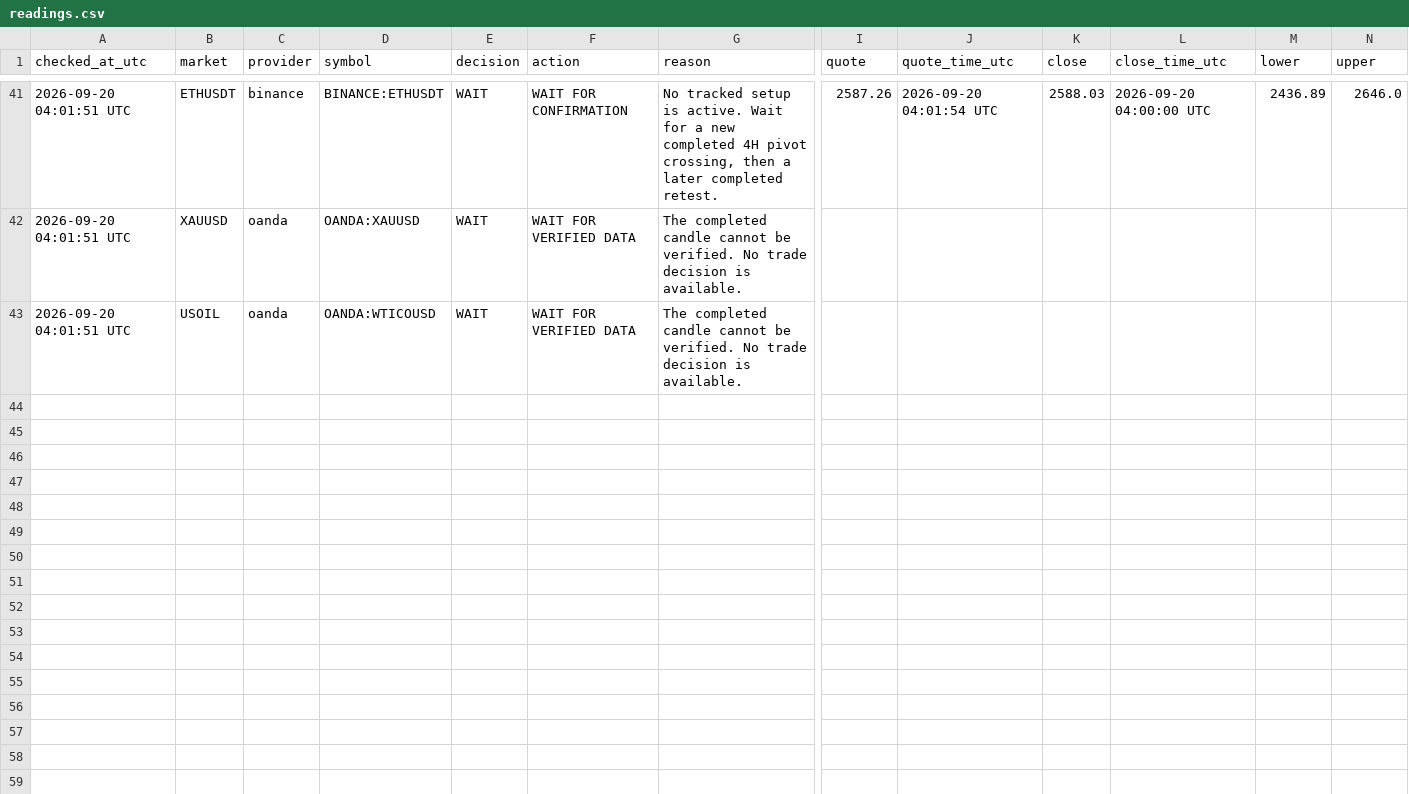
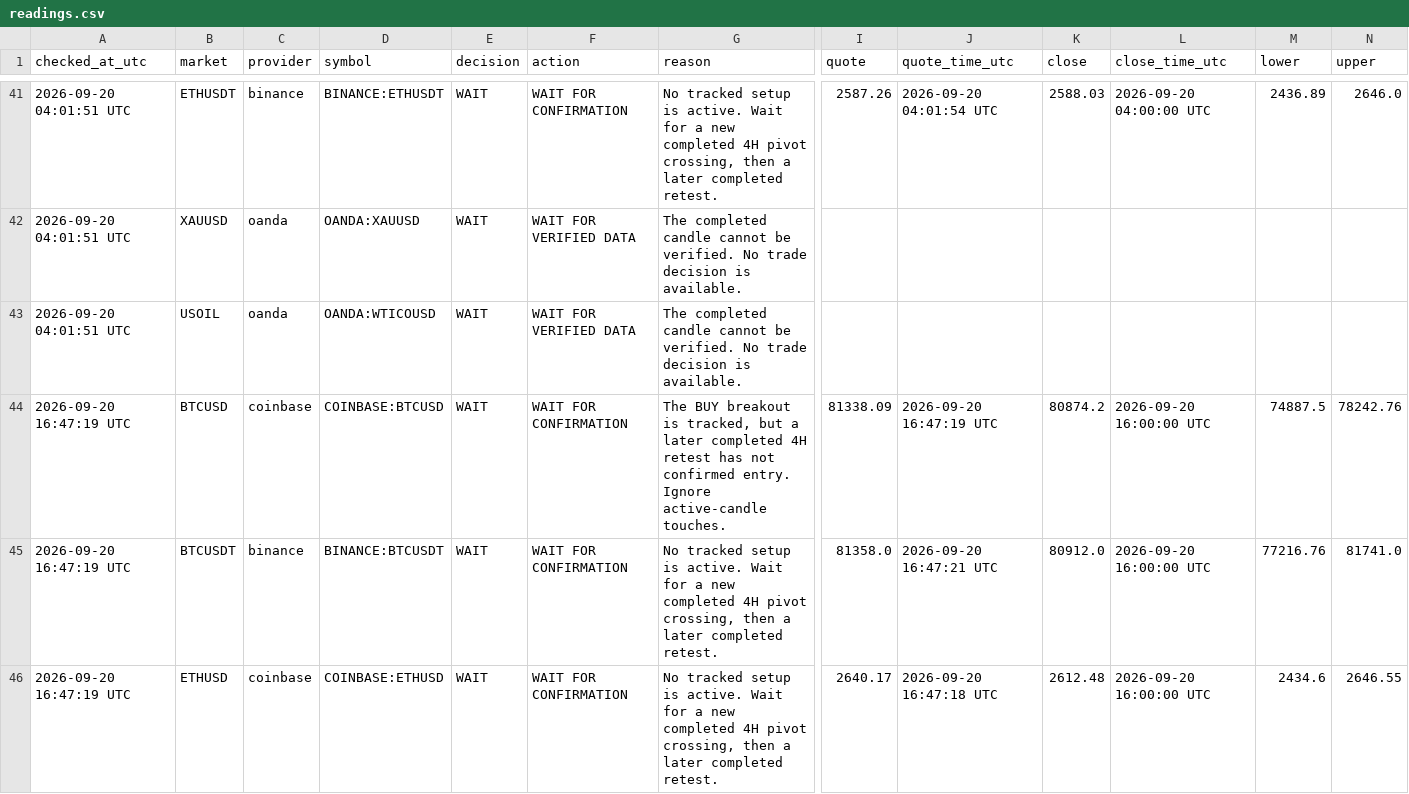
Before and after one commit to Perryong/market-pivot-watch-, a CSV file: history/2026/09/readings.csv, drawn as a sheet; only a part is shown, gaps mark what is left out; rows hold the shown columns only; the diff covers the shown part only; the diff names each change by its address in the sheet, - before the commit and + after, or states it on an @@ line.

```diff
--- a/history/2026/09/readings.csv
+++ b/history/2026/09/readings.csv
+row 44: 2026-09-20 16:47:19 UTC | BTCUSD | coinbase | COINBASE:BTCUSD | WAIT | WAIT FOR CONFIRMATION | The BUY breakout is tracked, but a later completed 4H retest has not confirmed entry. Ignore active-candle touches. | 81338.09 | 2026-09-20 16:47:19 UTC | 80874.2 | 2026-09-20 16:00:00 UTC | 74887.5 | 78242.76
+row 45: 2026-09-20 16:47:19 UTC | BTCUSDT | binance | BINANCE:BTCUSDT | WAIT | WAIT FOR CONFIRMATION | No tracked setup is active. Wait for a new completed 4H pivot crossing, then a later completed retest. | 81358.0 | 2026-09-20 16:47:21 UTC | 80912.0 | 2026-09-20 16:00:00 UTC | 77216.76 | 81741.0
+row 46: 2026-09-20 16:47:19 UTC | ETHUSD | coinbase | COINBASE:ETHUSD | WAIT | WAIT FOR CONFIRMATION | No tracked setup is active. Wait for a new completed 4H pivot crossing, then a later completed retest. | 2640.17 | 2026-09-20 16:47:18 UTC | 2612.48 | 2026-09-20 16:00:00 UTC | 2434.6 | 2646.55
```
Also changed, not shown: 3 added rows elsewhere in this file, output/readings.csv, 7 other files.
